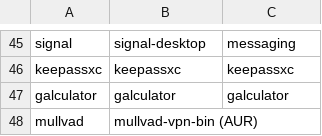
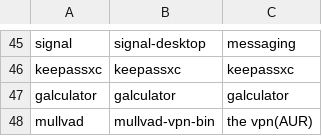
Before and after one commit to ForgottenScream/arch_installer, a CSV file: apps.csv, drawn as a sheet; only a part is shown, gaps mark what is left out; removed rows and columns are numbered as before the commit, all else as after; the diff names each change by its address in the sheet, - before the commit and + after, or states it on an @@ line.

Commit message:
Update apps.csv

```diff
--- a/apps.csv
+++ b/apps.csv
-row 48: mullvad | mullvad-vpn-bin (AUR)
+row 48: mullvad | mullvad-vpn-bin | the vpn(AUR)
```
